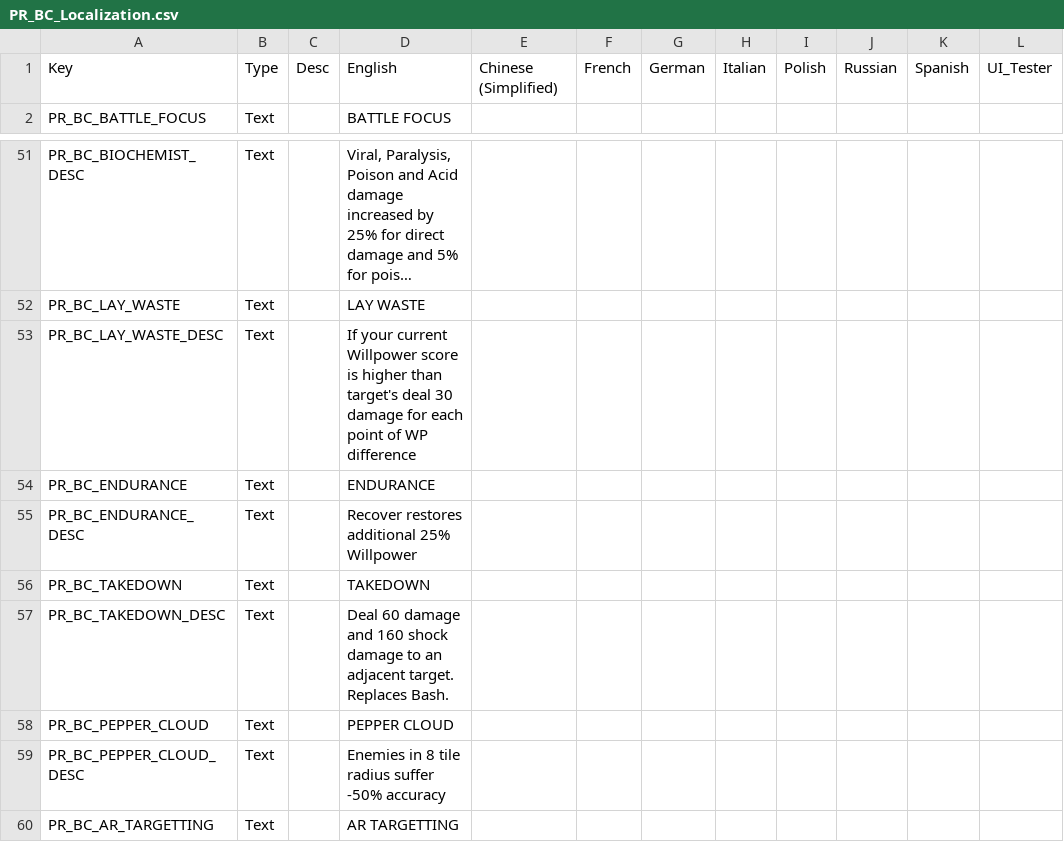
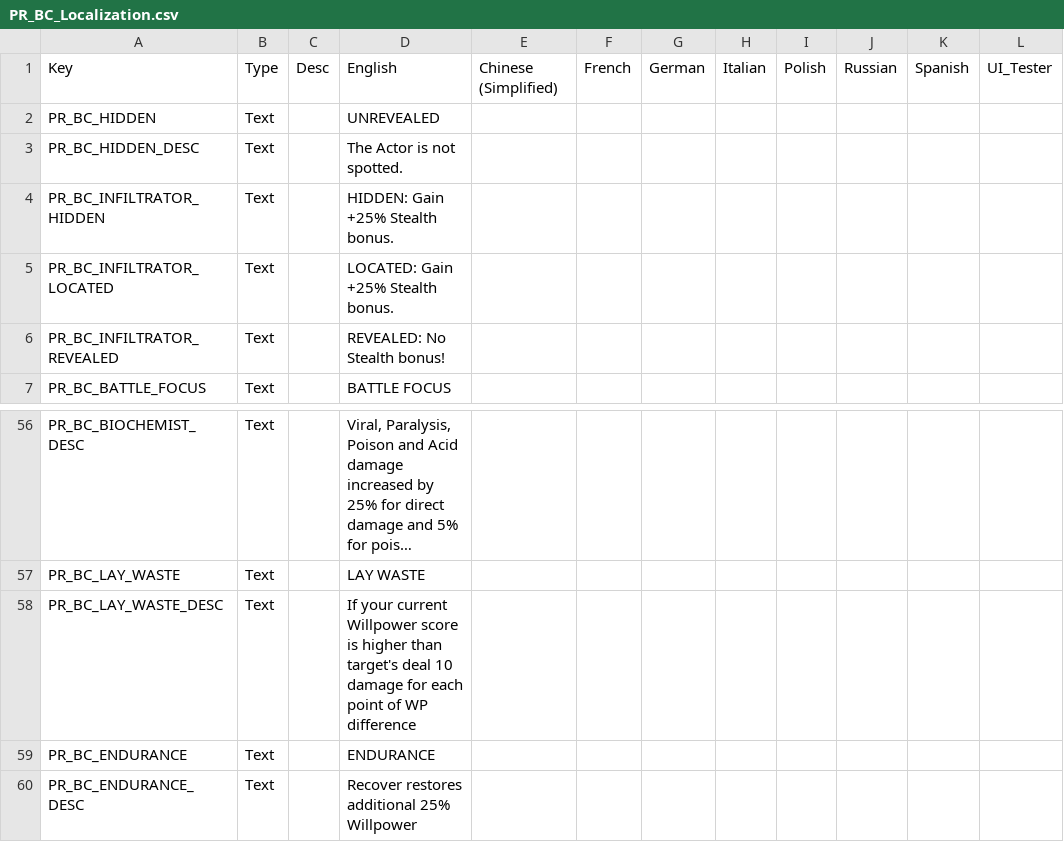
Before and after one commit to MadSkunky/PhoenixRising, a CSV file: BetterClasses/Assets/Localization/PR_BC_Localization.csv, drawn as a sheet; only a part is shown, gaps mark what is left out; the shorter side is filled out with more unchanged rows; long unchanged cells end in …; addresses are those after the commit; the diff names each change by its address in the sheet, - before the commit and + after, or states it on an @@ line.

Commit message:
- All classes now have the blurry Infitrator UI when unspotted (without stealth buff) - Infiltrator got new base class skill to keep his stealth buff when unspotted, also shows located status by skill icon colour (green = hidden, yellow = located) - Hunker Down icon changed - Description for Lay Waste fixed

```diff
--- a/BetterClasses/Assets/Localization/PR_BC_Localization.csv
+++ b/BetterClasses/Assets/Localization/PR_BC_Localization.csv
+row 2: PR_BC_HIDDEN | Text |  | UNREVEALED
+row 3: PR_BC_HIDDEN_DESC | Text |  | The Actor is not spotted.
+row 4: PR_BC_INFILTRATOR_HIDDEN | Text |  | HIDDEN: Gain +25% Stealth bonus.
+row 5: PR_BC_INFILTRATOR_LOCATED | Text |  | LOCATED: Gain +25% Stealth bonus.
+row 6: PR_BC_INFILTRATOR_REVEALED | Text |  | REVEALED: No Stealth bonus!
-D58: …target's deal 30 damage for…
+D58: …target's deal 10 damage for…
```
Also changed, not shown: 5 other files.
